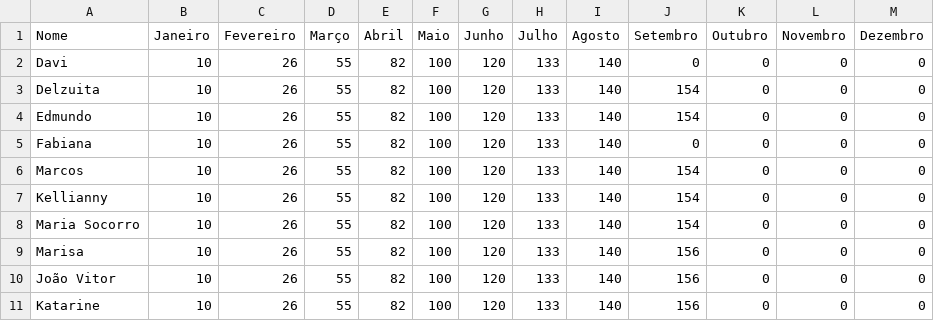
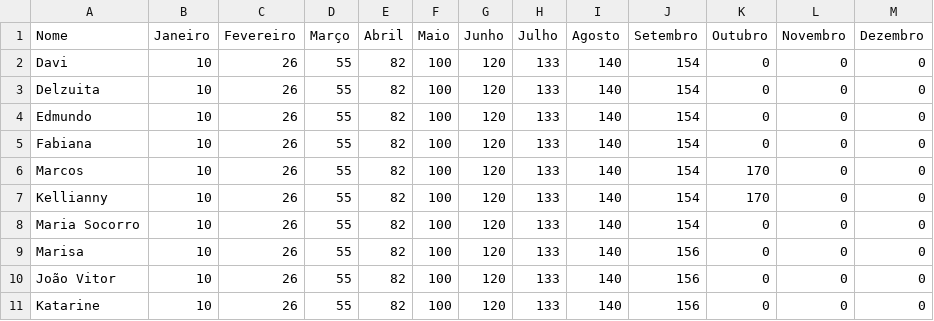
Before and after one commit to maureliocostadev/vamos-poupar, a CSV file: pagamentos.csv, drawn as a sheet.

Commit message:
Update pagamentos.csv

```diff
--- a/pagamentos.csv
+++ b/pagamentos.csv
@@ -1,8 +1,8 @@
 Nome,Janeiro,Fevereiro,Março,Abril,Maio,Junho,Julho,Agosto,Setembro,Outubro,Novembro,Dezembro
-Davi,10,26,55,82,100,120,133,140,0,0,0,0
+Davi,10,26,55,82,100,120,133,140,154,0,0,0
 Delzuita,10,26,55,82,100,120,133,140,154,0,0,0
 Edmundo,10,26,55,82,100,120,133,140,154,0,0,0
-Fabiana,10,26,55,82,100,120,133,140,0,0,0,0
-Marcos,10,26,55,82,100,120,133,140,154,0,0,0
-Kellianny,10,26,55,82,100,120,133,140,154,0,0,0
+Fabiana,10,26,55,82,100,120,133,140,154,0,0,0
+Marcos,10,26,55,82,100,120,133,140,154,170,0,0
+Kellianny,10,26,55,82,100,120,133,140,154,170,0,0
 Maria Socorro,10,26,55,82,100,120,133,140,154,0,0,0
```
